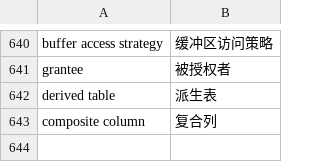
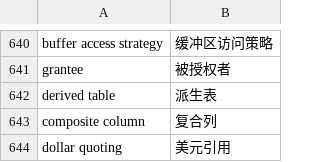
Before and after one commit to pgsty/pgdoc, a TSV file: tmp/ref/glossary.tsv, drawn as a sheet; only a part is shown, gaps mark what is left out; the diff names each change by its address in the sheet, - before the commit and + after, or states it on an @@ line.

```diff
--- a/tmp/ref/glossary.tsv
+++ b/tmp/ref/glossary.tsv
+row 644: dollar quoting | 美元引用
```
Also changed, not shown: tmp/ref/glossary.rules.tsv, 52 other files.
